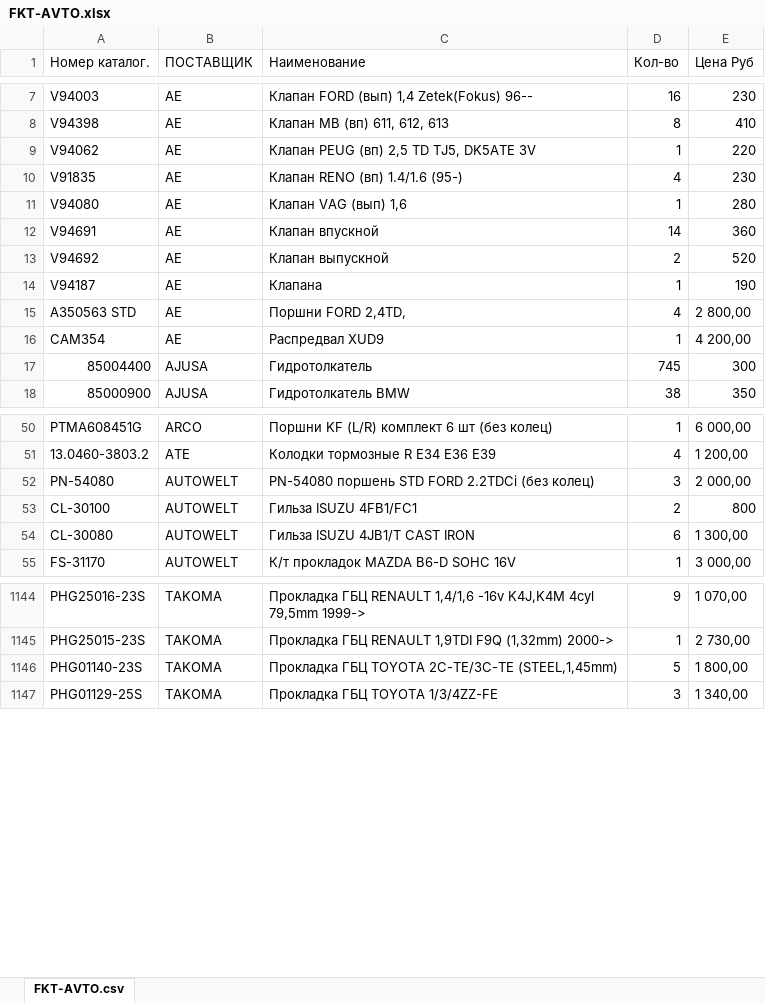
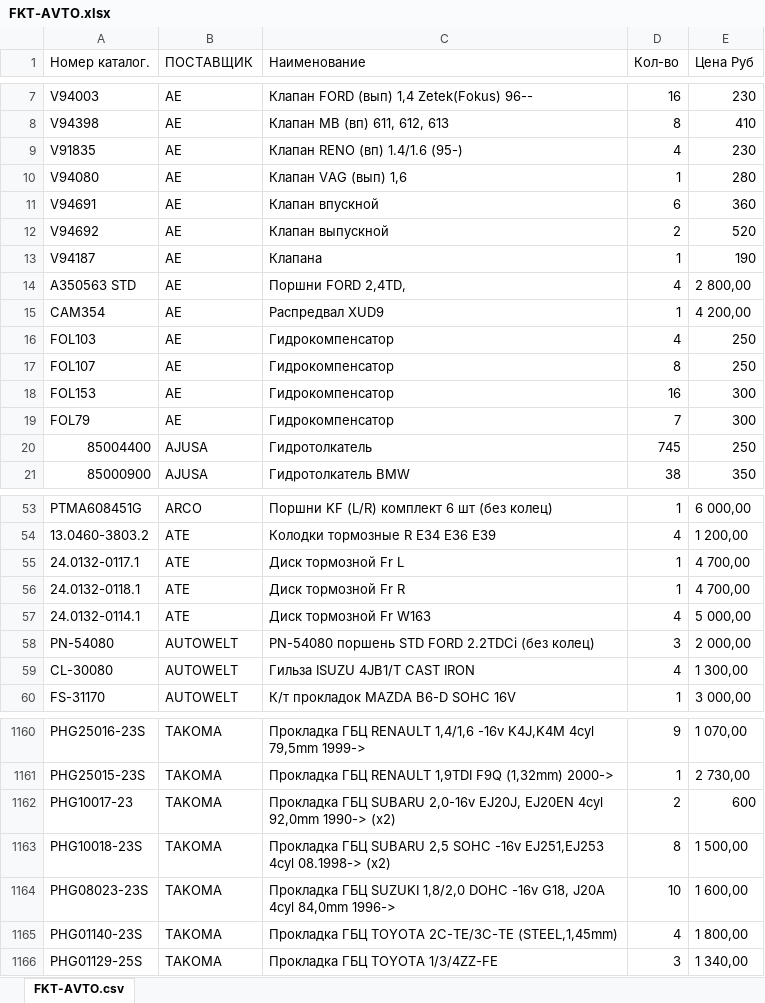
Before and after one commit to killer-djon/dev.hammer.ru, an Excel workbook: catalogs/FKT-AVTO.xlsx, sheet FKT-AVTO.csv, drawn as a sheet; only a part is shown, gaps mark what is left out; values as stored, in another font and other column widths than the file's, no borders; removed rows and columns are numbered as before the commit, all else as after; the diff covers the shown part only; the diff names each change by its address in the sheet, - before the commit and + after, or states it on an @@ line.

```diff
--- a/catalogs/FKT-AVTO.xlsx (sheet FKT-AVTO.csv)
+++ b/catalogs/FKT-AVTO.xlsx (sheet FKT-AVTO.csv)
-row 9: V94062 | AE | Клапан PEUG (вп) 2,5 TD TJ5, DK5ATE 3V | 1 | 220
-D11 (Кол-во): 14
+D11 (Кол-во): 6
+row 16: FOL103 | AE | Гидрокомпенсатор | 4 | 250
+row 17: FOL107 | AE | Гидрокомпенсатор | 8 | 250
+row 18: FOL153 | AE | Гидрокомпенсатор | 16 | 300
+row 19: FOL79 | AE | Гидрокомпенсатор | 7 | 300
-E20 (Цена Руб): 300
+E20 (Цена Руб): 250
+row 55: 24.0132-0117.1 | ATE | Диск тормозной Fr L | 1 | 4 700,00
+row 56: 24.0132-0118.1 | ATE | Диск тормозной Fr R | 1 | 4 700,00
+row 57: 24.0132-0114.1 | ATE | Диск тормозной Fr W163 | 4 | 5 000,00
-row 53: CL-30100 | AUTOWELT | Гильза ISUZU 4FB1/FC1 | 2 | 800
-D59 (Кол-во): 6
+D59 (Кол-во): 4
+row 1162: PHG10017-23 | TAKOMA | Прокладка ГБЦ SUBARU 2,0-16v EJ20J, EJ20EN 4cyl 92,0mm 1990-> (x2) | 2 | 600
+row 1163: PHG10018-23S | TAKOMA | Прокладка ГБЦ SUBARU 2,5 SOHC -16v EJ251,EJ253 4cyl 08.1998-> (x2) | 8 | 1 500,00
+row 1164: PHG08023-23S | TAKOMA | Прокладка ГБЦ SUZUKI 1,8/2,0 DOHC -16v G18, J20A 4cyl 84,0mm 1996-> | 10 | 1 600,00
-D1165 (Кол-во): 5
+D1165 (Кол-во): 4
```
Also changed, not shown: 37 added rows, 25 removed rows and 61 edited cells elsewhere in this sheet, 1 other file.
